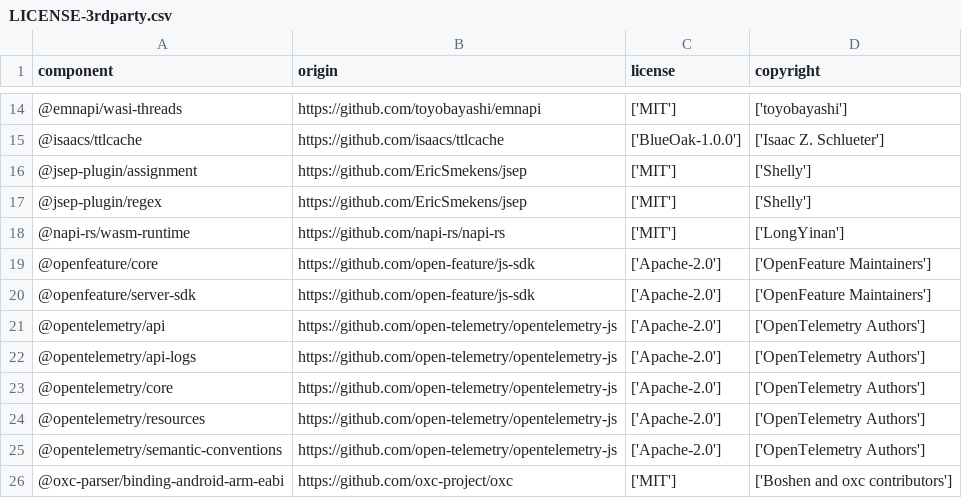
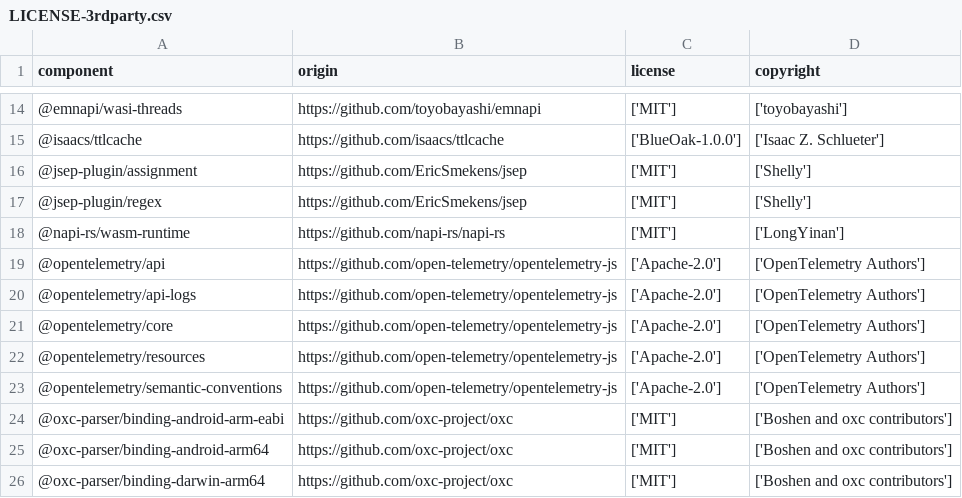
Before and after one commit to 0x74696D/dd-trace-js, a CSV file: LICENSE-3rdparty.csv, drawn as a sheet; only a part is shown, gaps mark what is left out; the shorter side is filled out with more unchanged rows; the diff names each change by its address in the sheet, - before the commit and + after, or states it on an @@ line.

```diff
--- a/LICENSE-3rdparty.csv
+++ b/LICENSE-3rdparty.csv
-row 19: @openfeature/core | https://github.com/open-feature/js-sdk | ['Apache-2.0'] | ['OpenFeature Maintainers']
-row 20: @openfeature/server-sdk | https://github.com/open-feature/js-sdk | ['Apache-2.0'] | ['OpenFeature Maintainers']
```
Also changed, not shown: 1 other file.
